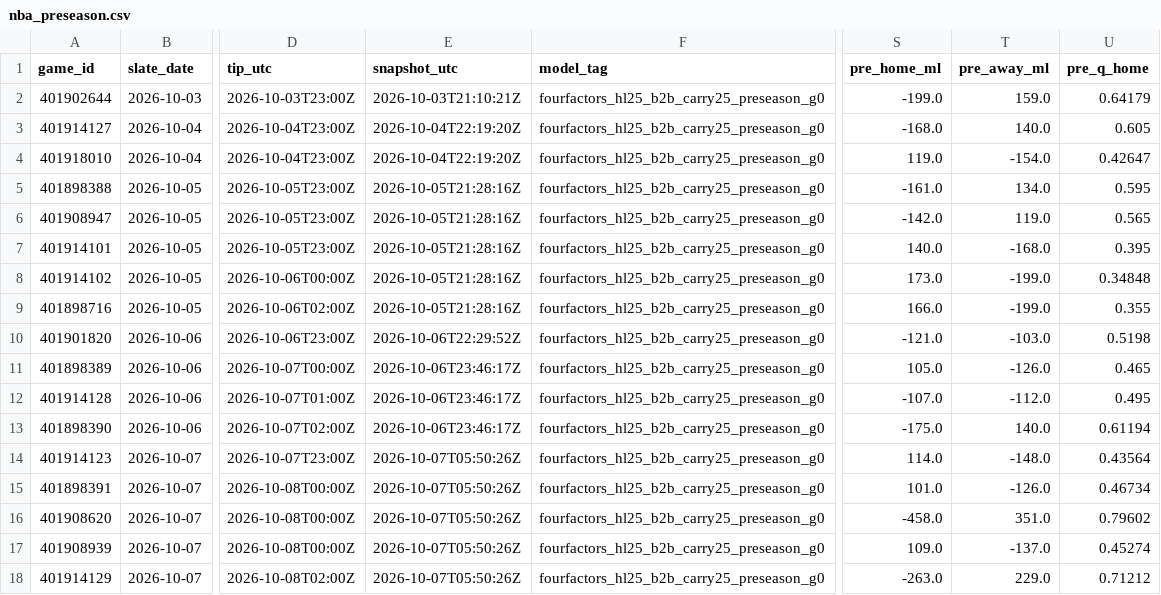
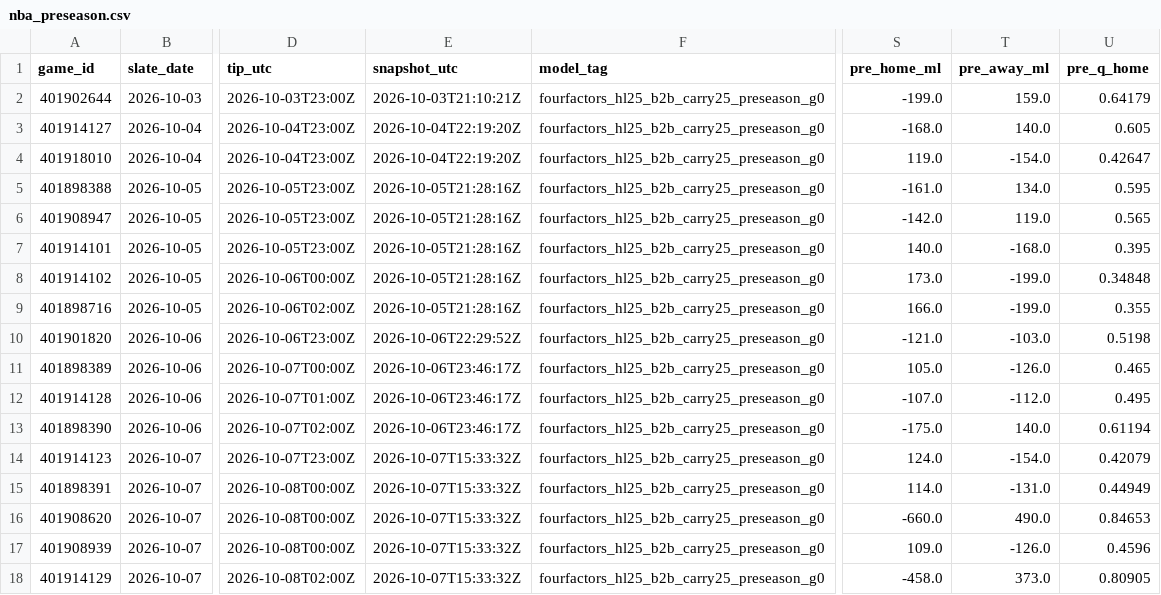
Before and after one commit to Dave356w/nba-matchups, a CSV file: data/nba_preseason.csv, drawn as a sheet; only a part is shown, gaps mark what is left out; the diff names each change by its address in the sheet, - before the commit and + after, or states it on an @@ line.

```diff
--- a/data/nba_preseason.csv
+++ b/data/nba_preseason.csv
-E14:E18 (snapshot_utc): 2026-10-07T05:50:26Z
+E14:E18 (snapshot_utc): 2026-10-07T15:33:32Z
-S14 (pre_home_ml): 114.0
+S14 (pre_home_ml): 124.0
-T14 (pre_away_ml): -148.0
+T14 (pre_away_ml): -154.0
-U14 (pre_q_home): 0.43564
+U14 (pre_q_home): 0.42079
-S15 (pre_home_ml): 101.0
+S15 (pre_home_ml): 114.0
-T15 (pre_away_ml): -126.0
+T15 (pre_away_ml): -131.0
-U15 (pre_q_home): 0.46734
+U15 (pre_q_home): 0.44949
-S16 (pre_home_ml): -458.0
+S16 (pre_home_ml): -660.0
-T16 (pre_away_ml): 351.0
+T16 (pre_away_ml): 490.0
-U16 (pre_q_home): 0.79602
+U16 (pre_q_home): 0.84653
-T17 (pre_away_ml): -137.0
+T17 (pre_away_ml): -126.0
-U17 (pre_q_home): 0.45274
+U17 (pre_q_home): 0.4596
-S18 (pre_home_ml): -263.0
+S18 (pre_home_ml): -458.0
-T18 (pre_away_ml): 229.0
+T18 (pre_away_ml): 373.0
-U18 (pre_q_home): 0.71212
+U18 (pre_q_home): 0.80905
```
Also changed, not shown: 1 other file.
